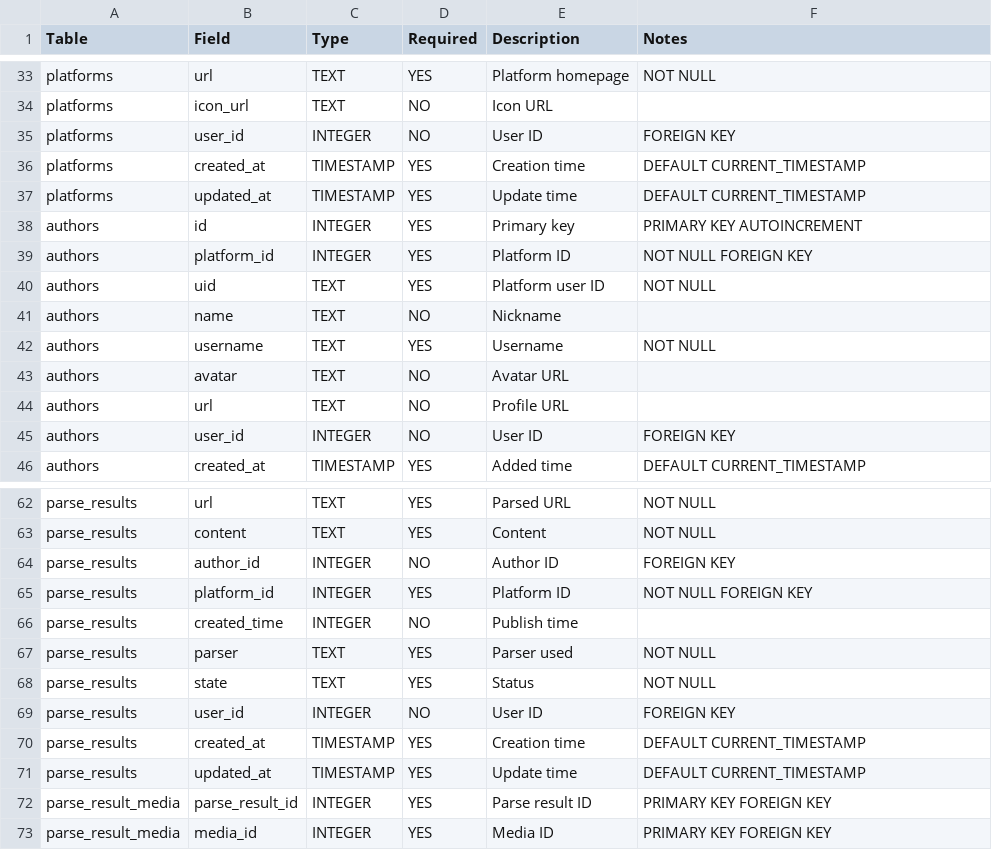
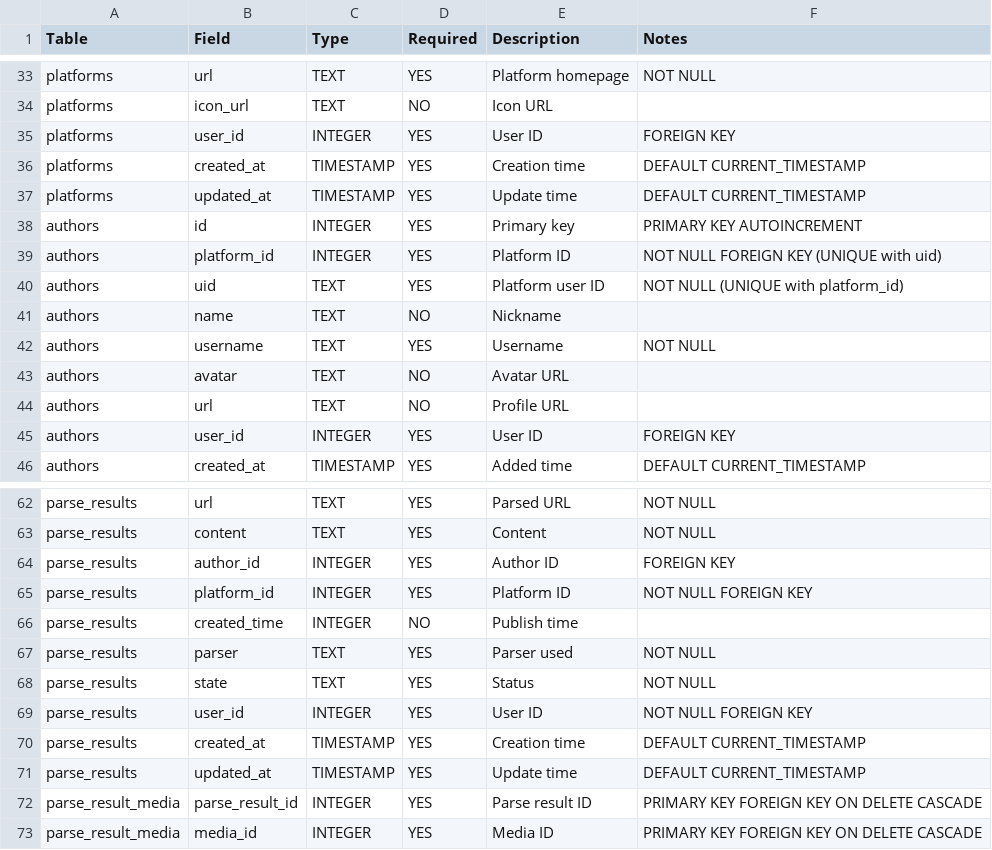
Before and after one commit to content-hive/content-hive, a CSV file: contenthive/database/tables.csv, drawn as a sheet; only a part is shown, gaps mark what is left out; the diff covers the shown part only.

Commit message:
Update database schema: change 'created_by', 'user_id', and 'author_id' fields to be required in users, platforms, and authors tables

```diff
--- a/contenthive/database/tables.csv
+++ b/contenthive/database/tables.csv
@@ -34,3 +34,3 @@ platforms,url,TEXT,YES,Platform homepage,NOT NULL
 platforms,icon_url,TEXT,NO,Icon URL,
-platforms,user_id,INTEGER,NO,User ID,FOREIGN KEY
+platforms,user_id,INTEGER,YES,User ID,FOREIGN KEY
 platforms,created_at,TIMESTAMP,YES,Creation time,DEFAULT CURRENT_TIMESTAMP
@@ -38,4 +38,4 @@ platforms,updated_at,TIMESTAMP,YES,Update time,DEFAULT CURRENT_TIMESTAMP
 authors,id,INTEGER,YES,Primary key,PRIMARY KEY AUTOINCREMENT
-authors,platform_id,INTEGER,YES,Platform ID,NOT NULL FOREIGN KEY
-authors,uid,TEXT,YES,Platform user ID,NOT NULL
+authors,platform_id,INTEGER,YES,Platform ID,NOT NULL FOREIGN KEY (UNIQUE with uid)
+authors,uid,TEXT,YES,Platform user ID,NOT NULL (UNIQUE with platform_id)
 authors,name,TEXT,NO,Nickname,
@@ -44,3 +44,3 @@ authors,avatar,TEXT,NO,Avatar URL,
 authors,url,TEXT,NO,Profile URL,
-authors,user_id,INTEGER,NO,User ID,FOREIGN KEY
+authors,user_id,INTEGER,YES,User ID,FOREIGN KEY
 authors,created_at,TIMESTAMP,YES,Added time,DEFAULT CURRENT_TIMESTAMP
@@ -63,3 +63,3 @@ parse_results,url,TEXT,YES,Parsed URL,NOT NULL
 parse_results,content,TEXT,YES,Content,NOT NULL
-parse_results,author_id,INTEGER,NO,Author ID,FOREIGN KEY
+parse_results,author_id,INTEGER,YES,Author ID,FOREIGN KEY
 parse_results,platform_id,INTEGER,YES,Platform ID,NOT NULL FOREIGN KEY
@@ -68,6 +68,6 @@ parse_results,parser,TEXT,YES,Parser used,NOT NULL
 parse_results,state,TEXT,YES,Status,NOT NULL
-parse_results,user_id,INTEGER,NO,User ID,FOREIGN KEY
+parse_results,user_id,INTEGER,YES,User ID,NOT NULL FOREIGN KEY
 parse_results,created_at,TIMESTAMP,YES,Creation time,DEFAULT CURRENT_TIMESTAMP
 parse_results,updated_at,TIMESTAMP,YES,Update time,DEFAULT CURRENT_TIMESTAMP
-parse_result_media,parse_result_id,INTEGER,YES,Parse result ID,PRIMARY KEY FOREIGN KEY
-parse_result_media,media_id,INTEGER,YES,Media ID,PRIMARY KEY FOREIGN KEY
+parse_result_media,parse_result_id,INTEGER,YES,Parse result ID,PRIMARY KEY FOREIGN KEY ON DELETE CASCADE
+parse_result_media,media_id,INTEGER,YES,Media ID,PRIMARY KEY FOREIGN KEY ON DELETE CASCADE
```
Also changed, not shown: 1 edited cell elsewhere in this file.
